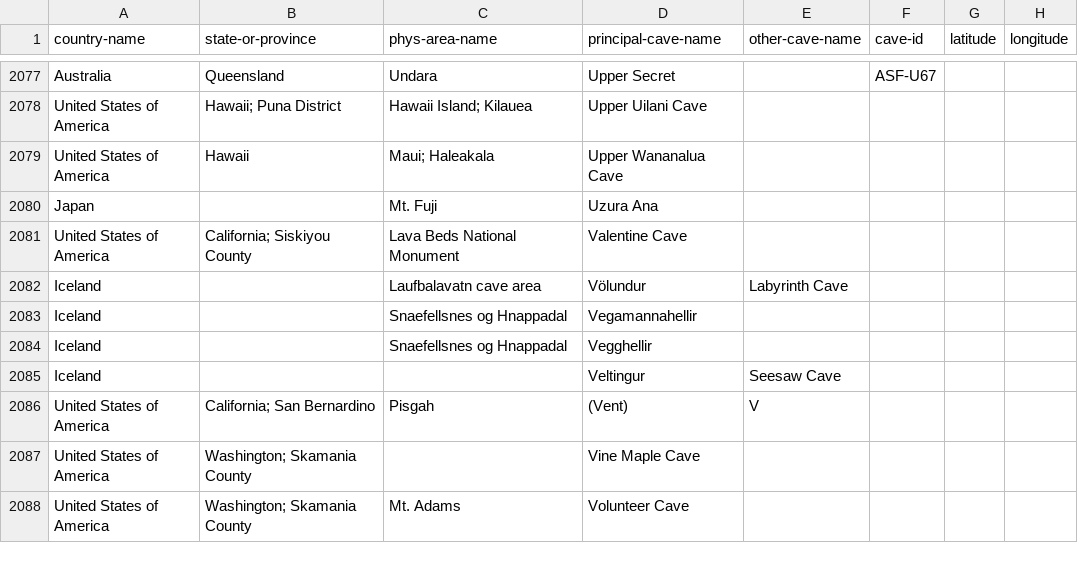
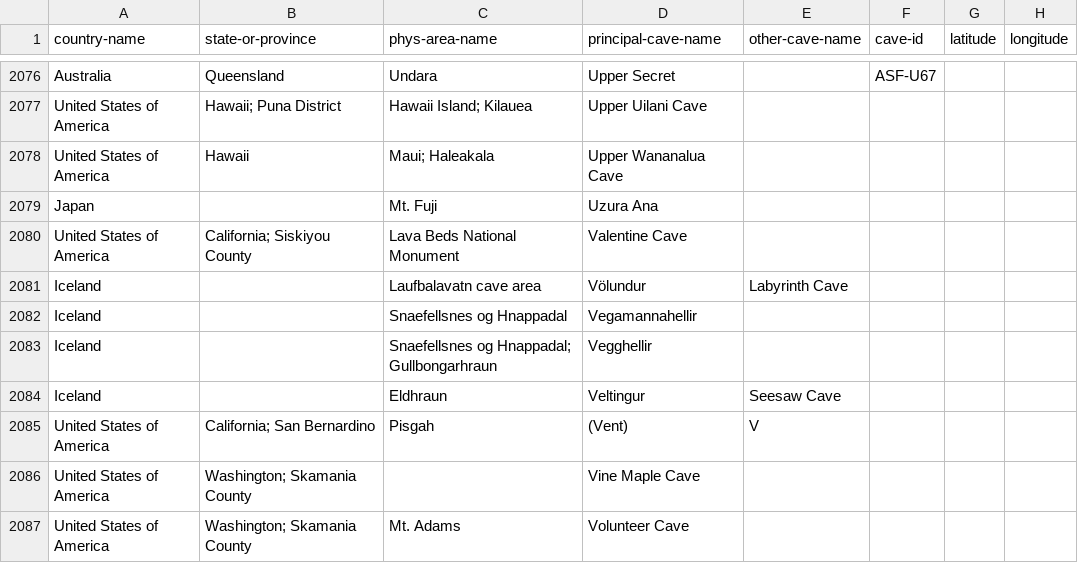
Before and after one commit to nschorgh/CaveXML, a CSV file: Derivatives/allcaves-database.csv, drawn as a sheet; only a part is shown, gaps mark what is left out; addresses are those after the commit; the diff covers the shown part only; the diff names each change by its address in the sheet, - before the commit and + after, or states it on an @@ line.

```diff
--- a/Derivatives/allcaves-database.csv
+++ b/Derivatives/allcaves-database.csv
-C2083 (phys-area-name): Snaefellsnes og Hnappadal
+C2083 (phys-area-name): Snaefellsnes og Hnappadal; Gullbongarhraun
-C2084 (phys-area-name): (empty)
+C2084 (phys-area-name): Eldhraun
```
Also changed, not shown: 1 added row, 1 removed row and 58 edited cells elsewhere in this file, 5 other files.
